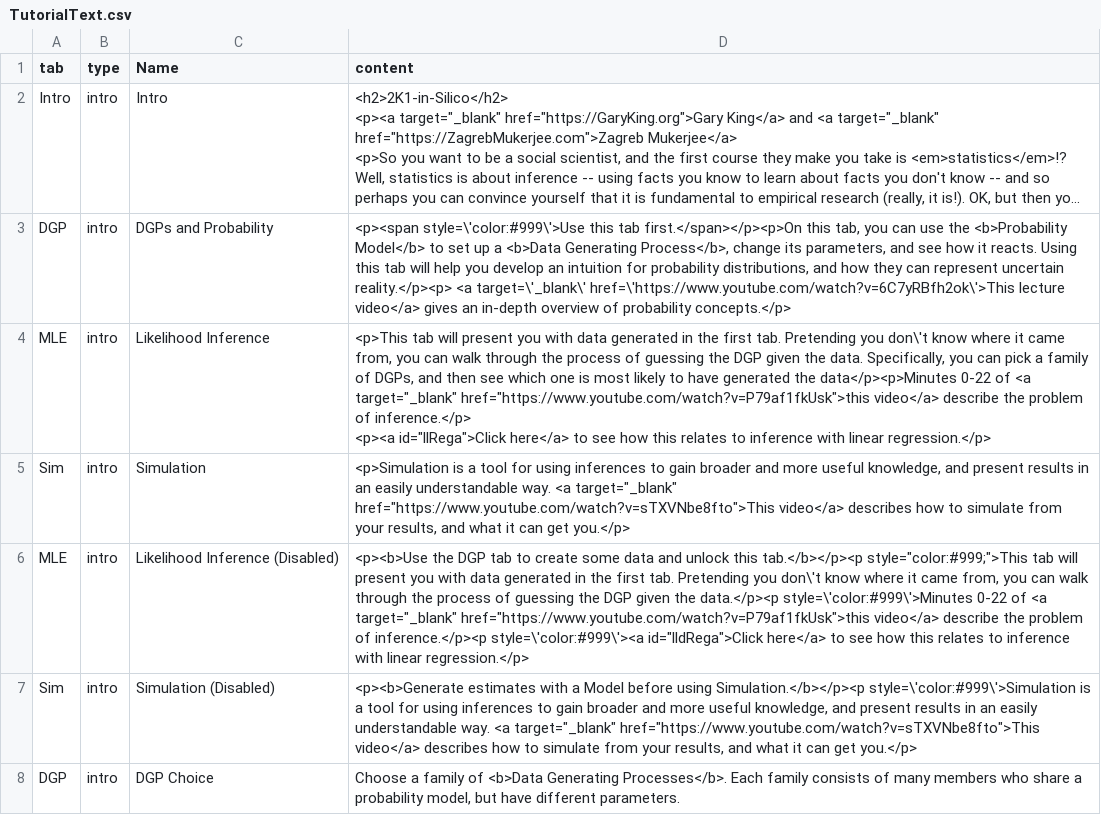
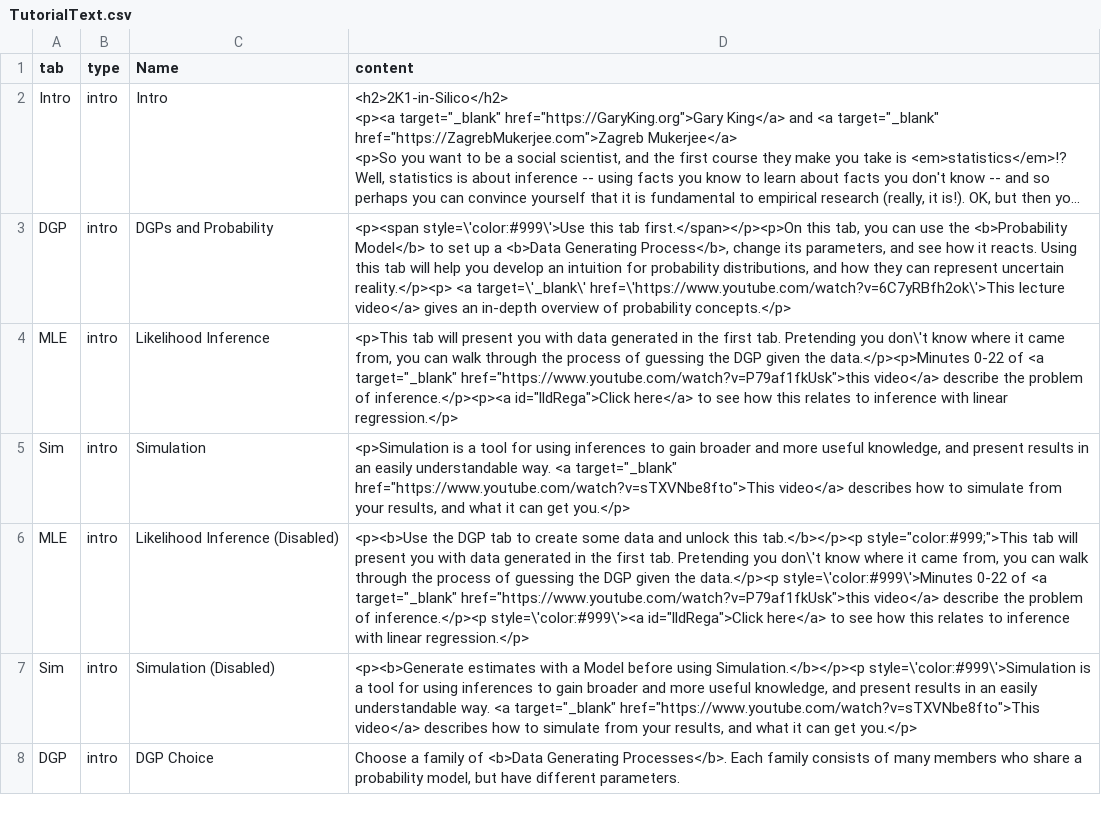
Before and after one commit to iqss-research/2k1-in-silico, a CSV file: inst/TutorialText.csv, drawn as a sheet; only a part is shown; long unchanged cells end in …; ↵ is a line break in a cell; the diff names each change by its address in the sheet, - before the commit and + after, or states it on an @@ line.

```diff
--- a/inst/TutorialText.csv
+++ b/inst/TutorialText.csv
-D4 (content): …given the data. Specifically, you can pick a family of DGPs, and then see which one is most likely to have generated the data</p><p>Minutes 0-22 of <a target="_blank" href="https://www.youtube.com/watch?v=P79af1fkUsk">this video</a> describe the problem of inference.</p> ↵ <p><a id="llRega">Click here</a> to…
+D4 (content): …given the data.</p><p>Minutes 0-22 of <a target="_blank" href="https://www.youtube.com/watch?v=P79af1fkUsk">this video</a> describe the problem of inference.</p><p><a id="lldRega">Click here</a> to…
```
Also changed, not shown: 16 other files.
